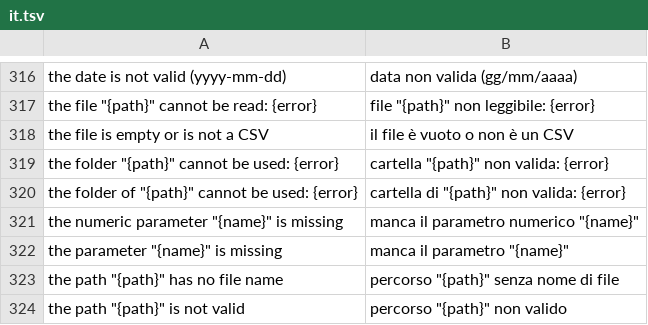
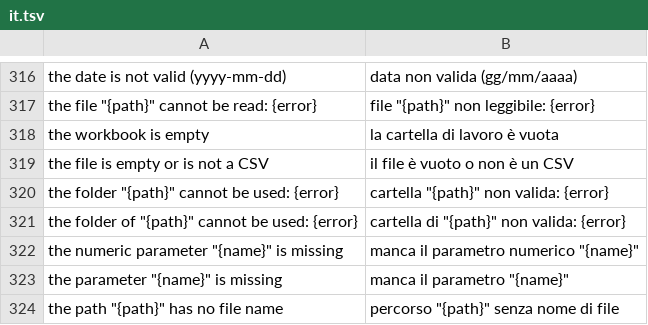
Before and after one commit to mmazzieri/CashCraft, a TSV file: crates/engine/src/i18n/it.tsv, drawn as a sheet; only a part is shown, gaps mark what is left out; the shorter side is filled out with more unchanged rows.

```diff
--- a/crates/engine/src/i18n/it.tsv
+++ b/crates/engine/src/i18n/it.tsv
@@ -317,2 +317,3 @@ the date is not valid (yyyy-mm-dd)	data non valida (gg/mm/aaaa)
 the file "{path}" cannot be read: {error}	file "{path}" non leggibile: {error}
+the workbook is empty	la cartella di lavoro è vuota
 the file is empty or is not a CSV	il file è vuoto o non è un CSV
```
Also changed, not shown: 15 other files.
